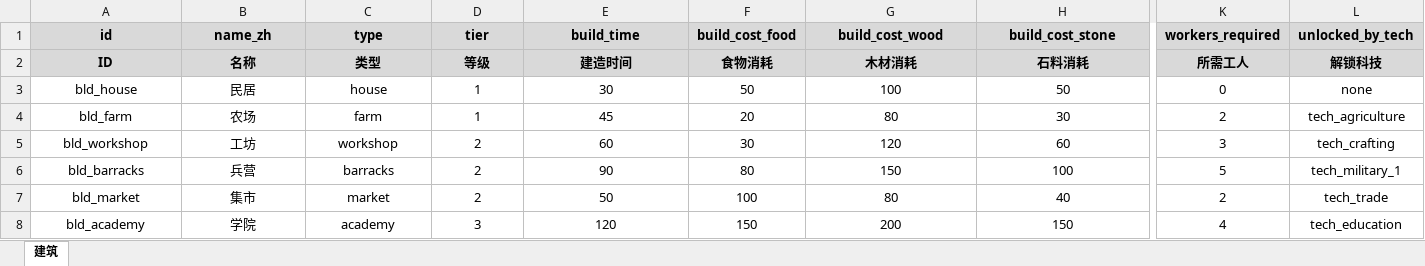
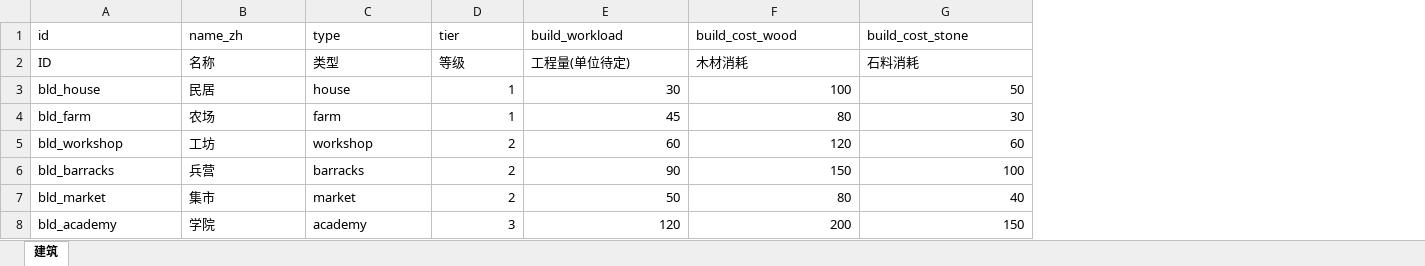
Before and after one commit to fanboran/stickworld, an Excel workbook: stick-world/config/excel/建筑数据.xlsx, sheet 建筑, drawn as a sheet; only a part is shown, gaps mark what is left out; values as stored, in another font and other column widths than the file's, no borders; removed rows and columns are numbered as before the commit, all else as after; the diff covers the shown part only; the diff names each change by its address in the sheet, - before the commit and + after, or states it on an @@ line.

```diff
--- a/stick-world/config/excel/建筑数据.xlsx (sheet 建筑)
+++ b/stick-world/config/excel/建筑数据.xlsx (sheet 建筑)
-column F (build_cost_food), rows 2-8: 食物消耗 | 50 | 20 | 30 | 80 | 100 | 150
-column K (workers_required), rows 2-8: 所需工人 | 0 | 2 | 3 | 5 | 2 | 4
-column L (unlocked_by_tech), rows 2-8: 解锁科技 | none | tech_agriculture | tech_crafting | tech_military_1 | tech_trade | tech_education
@@ A1:E2 alignment: center → left, fill: #D9D9D9 → none, bold: on → off @@
-E1: build_time
+E1: build_workload
@@ F1:G2 alignment: center → left, fill: #D9D9D9 → none, bold: on → off @@
-E2 (build_workload): 建造时间
+E2 (build_workload): 工程量(单位待定)
-A3:C8 alignment: center
+A3:C8 alignment: left
-D3:E8 alignment: center
+D3:E8 alignment: right
-F3:G8 alignment: center
+F3:G8 alignment: right
```
Also changed, not shown: cell formats elsewhere in this sheet, stick-world/config/excel/单位数据.xlsx, stick-world/config/excel/平衡变量.xlsx, 18 other files.
